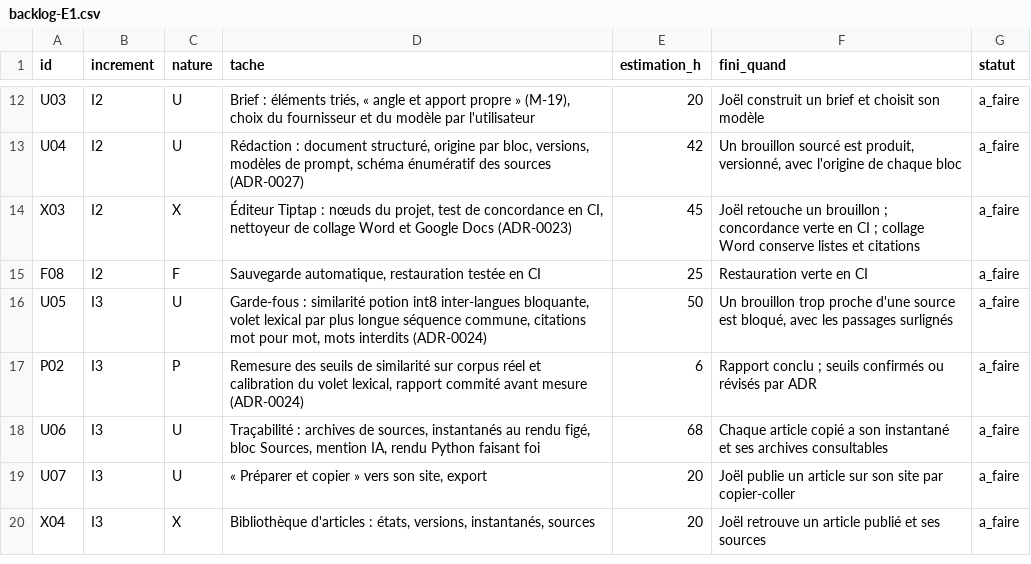
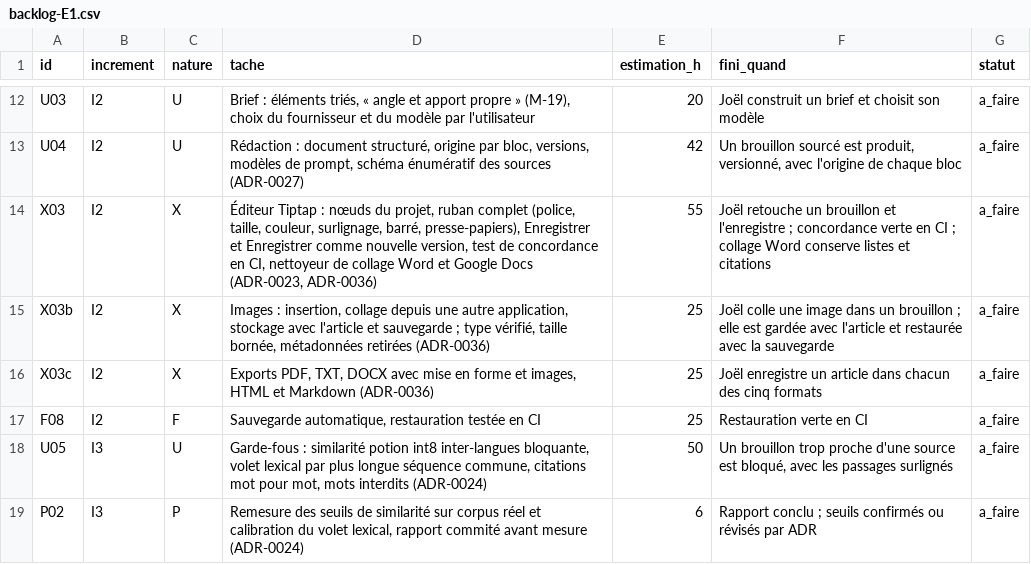
Before and after one commit to jvdbiest/Otlet, a CSV file: docs/projet/backlog-E1.csv, drawn as a sheet; only a part is shown, gaps mark what is left out; the shorter side is filled out with more unchanged rows.

```diff
--- a/docs/projet/backlog-E1.csv
+++ b/docs/projet/backlog-E1.csv
@@ -13,3 +13,5 @@ U03,I2,U,"Brief : éléments triés, « angle et apport propre » (M-19), choix
 U04,I2,U,"Rédaction : document structuré, origine par bloc, versions, modèles de prompt, schéma énumératif des sources (ADR-0027)",42,"Un brouillon sourcé est produit, versionné, avec l'origine de chaque bloc",a_faire
-X03,I2,X,"Éditeur Tiptap : nœuds du projet, test de concordance en CI, nettoyeur de collage Word et Google Docs (ADR-0023)",45,"Joël retouche un brouillon ; concordance verte en CI ; collage Word conserve listes et citations",a_faire
+X03,I2,X,"Éditeur Tiptap : nœuds du projet, ruban complet (police, taille, couleur, surlignage, barré, presse-papiers), Enregistrer et Enregistrer comme nouvelle version, test de concordance en CI, nettoyeur de collage Word et Google Docs (ADR-0023, ADR-0036)",55,"Joël retouche un brouillon et l'enregistre ; concordance verte en CI ; collage Word conserve listes et citations",a_faire
+X03b,I2,X,"Images : insertion, collage depuis une autre application, stockage avec l'article et sauvegarde ; type vérifié, taille bornée, métadonnées retirées (ADR-0036)",25,"Joël colle une image dans un brouillon ; elle est gardée avec l'article et restaurée avec la sauvegarde",a_faire
+X03c,I2,X,"Exports PDF, TXT, DOCX avec mise en forme et images, HTML et Markdown (ADR-0036)",25,"Joël enregistre un article dans chacun des cinq formats",a_faire
 F08,I2,F,"Sauvegarde automatique, restauration testée en CI",25,"Restauration verte en CI",a_faire
```
Also changed, not shown: 2 other files.
